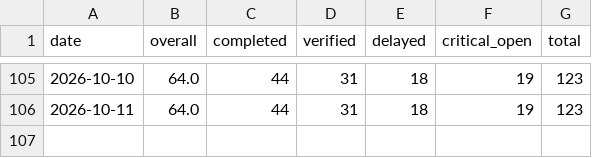
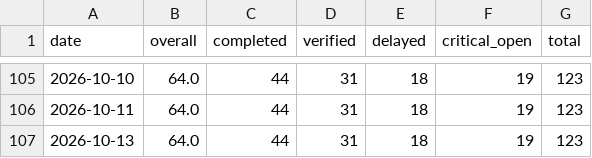
Before and after one commit to abdulla-a-b/nirapon-demo, a CSV file: readiness_history.csv, drawn as a sheet; only a part is shown, gaps mark what is left out.

```diff
--- a/readiness_history.csv
+++ b/readiness_history.csv
@@ -106 +106,2 @@ date,overall,completed,verified,delayed,critical_open,total
 2026-10-11,64.0,44,31,18,19,123
+2026-10-13,64.0,44,31,18,19,123
```
Also changed, not shown: 1 other file.
